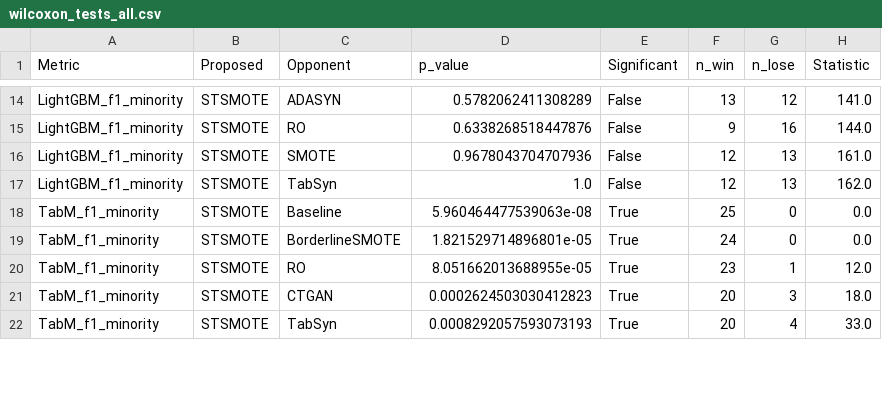
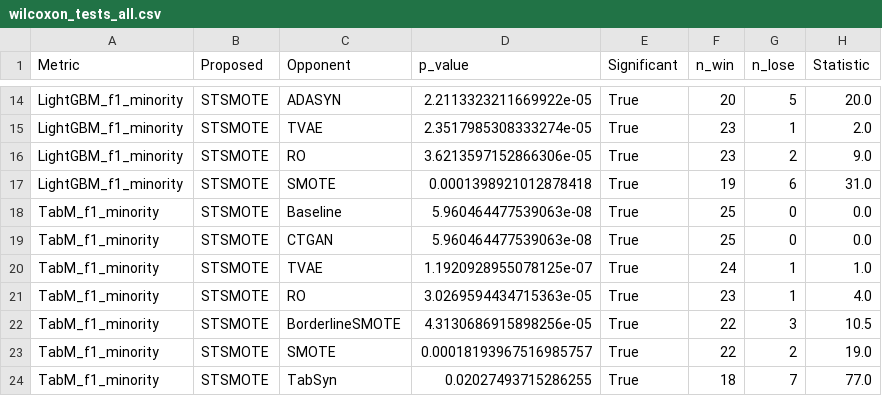
Before and after one commit to Haruto-Ishii/STSMOTE, a CSV file: analysis_report/wilcoxon_tests_all.csv, drawn as a sheet; only a part is shown, gaps mark what is left out; removed rows and columns are numbered as before the commit, all else as after; the diff covers the shown part only; the diff names each change by its address in the sheet, - before the commit and + after, or states it on an @@ line.

```diff
--- a/analysis_report/wilcoxon_tests_all.csv
+++ b/analysis_report/wilcoxon_tests_all.csv
-D14 (p_value): 0.5782062411308289
+D14 (p_value): 2.2113323211669922e-05
-E14 (Significant): False
+E14 (Significant): True
-F14 (n_win): 13
+F14 (n_win): 20
-G14 (n_lose): 12
+G14 (n_lose): 5
-H14 (Statistic): 141.0
+H14 (Statistic): 20.0
+row 15: LightGBM_f1_minority | STSMOTE | TVAE | 2.3517985308333274e-05 | True | 23 | 1 | 2.0
-D16 (p_value): 0.6338268518447876
+D16 (p_value): 3.6213597152866306e-05
-E16:E17 (Significant): False
+E16:E17 (Significant): True
-F16 (n_win): 9
+F16 (n_win): 23
-G16 (n_lose): 16
+G16 (n_lose): 2
-H16 (Statistic): 144.0
+H16 (Statistic): 9.0
-D17 (p_value): 0.9678043704707936
+D17 (p_value): 0.0001398921012878418
-F17 (n_win): 12
+F17 (n_win): 19
-G17 (n_lose): 13
+G17 (n_lose): 6
-H17 (Statistic): 161.0
+H17 (Statistic): 31.0
-row 17: LightGBM_f1_minority | STSMOTE | TabSyn | 1.0 | False | 12 | 13 | 162.0
-C19 (Opponent): BorderlineSMOTE
+C19 (Opponent): CTGAN
-D19 (p_value): 1.821529714896801e-05
+D19 (p_value): 5.960464477539063e-08
-F19 (n_win): 24
+F19 (n_win): 25
+row 20: TabM_f1_minority | STSMOTE | TVAE | 1.1920928955078125e-07 | True | 24 | 1 | 1.0
-D21 (p_value): 8.051662013688955e-05
+D21 (p_value): 3.0269594434715363e-05
-H21 (Statistic): 12.0
+H21 (Statistic): 4.0
-C22 (Opponent): CTGAN
+C22 (Opponent): BorderlineSMOTE
-D22 (p_value): 0.0002624503030412823
+D22 (p_value): 4.3130686915898256e-05
-F22 (n_win): 20
+F22 (n_win): 22
-H22 (Statistic): 18.0
+H22 (Statistic): 10.5
+row 23: TabM_f1_minority | STSMOTE | SMOTE | 0.00018193967516985757 | True | 22 | 2 | 19.0
-D24 (p_value): 0.0008292057593073193
+D24 (p_value): 0.02027493715286255
-F24 (n_win): 20
+F24 (n_win): 18
-G24 (n_lose): 4
+G24 (n_lose): 7
-H24 (Statistic): 33.0
+H24 (Statistic): 77.0
```
Also changed, not shown: 4 added rows, 6 removed rows and 51 edited cells elsewhere in this file, analysis_report/summary_statistics_all.csv, 11 other files.
